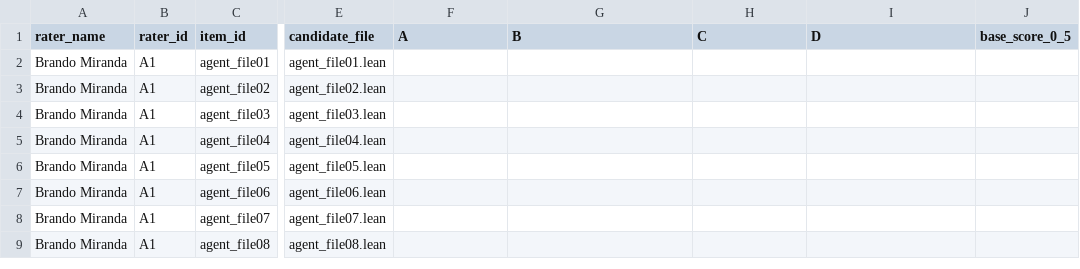
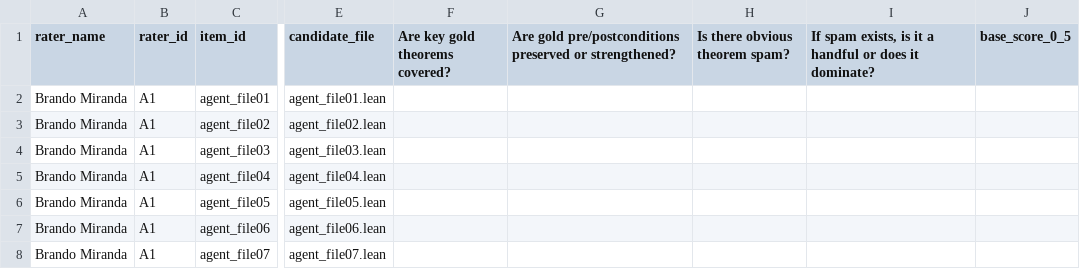
Before and after one commit to brando90/trustworthy-theorem-judges, a CSV file: experiments/09_human_rating_collection/ratings/Brando_Miranda__setN_A1.csv, drawn as a sheet; only a part is shown, gaps mark what is left out; the shorter side is filled out with more unchanged rows; the diff names each change by its address in the sheet, - before the commit and + after, or states it on an @@ line.

Commit message:
Use descriptive rating checklist headers and enforce form consistency

```diff
--- a/experiments/09_human_rating_collection/ratings/Brando_Miranda__setN_A1.csv
+++ b/experiments/09_human_rating_collection/ratings/Brando_Miranda__setN_A1.csv
-F1: A
+F1: Are key gold theorems covered?
-G1: B
+G1: Are gold pre/postconditions preserved or strengthened?
-H1: C
+H1: Is there obvious theorem spam?
-I1: D
+I1: If spam exists, is it a handful or does it dominate?
```
Also changed, not shown: experiments/09_human_rating_collection/ratings/Brando_Miranda__warmup_A1.csv, 21 other files.
